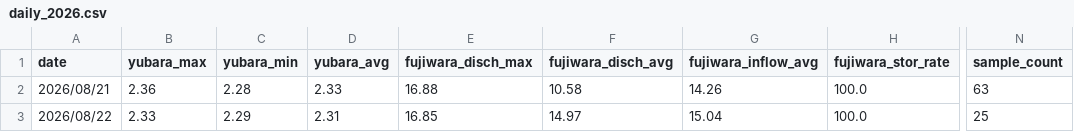
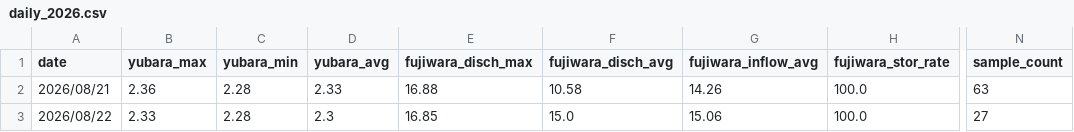
Before and after one commit to tetsucanyons-cell/tone-river-water, a CSV file: data/history/daily_2026.csv, drawn as a sheet; only a part is shown, gaps mark what is left out; the diff names each change by its address in the sheet, - before the commit and + after, or states it on an @@ line.

```diff
--- a/data/history/daily_2026.csv
+++ b/data/history/daily_2026.csv
-C3 (yubara_min): 2.29
+C3 (yubara_min): 2.28
-D3 (yubara_avg): 2.31
+D3 (yubara_avg): 2.3
-F3 (fujiwara_disch_avg): 14.97
+F3 (fujiwara_disch_avg): 15.0
-G3 (fujiwara_inflow_avg): 15.04
+G3 (fujiwara_inflow_avg): 15.06
-N3 (sample_count): 25
+N3 (sample_count): 27
```
Also changed, not shown: data/history/2026-08.csv, public/data/history/2026-08.csv, 5 other files.
